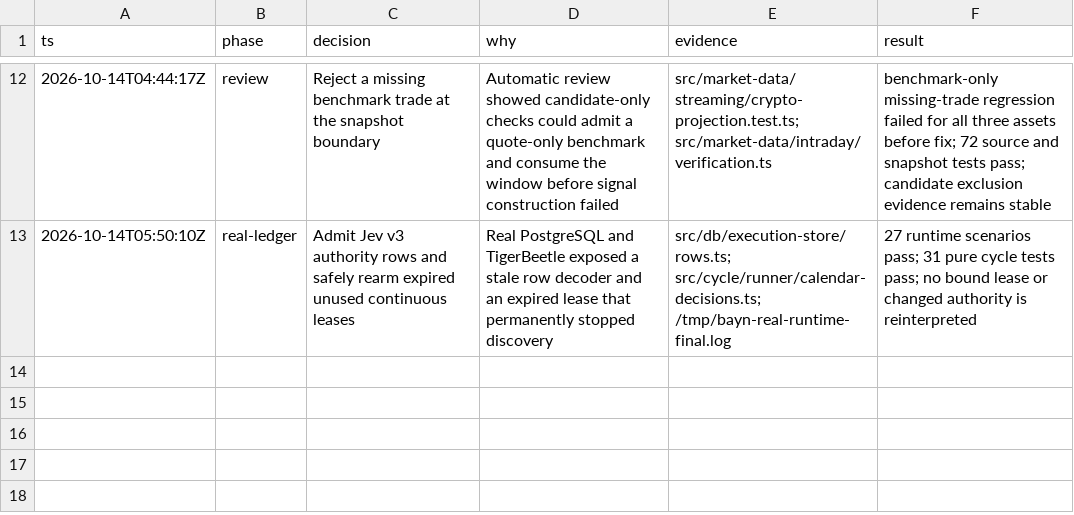
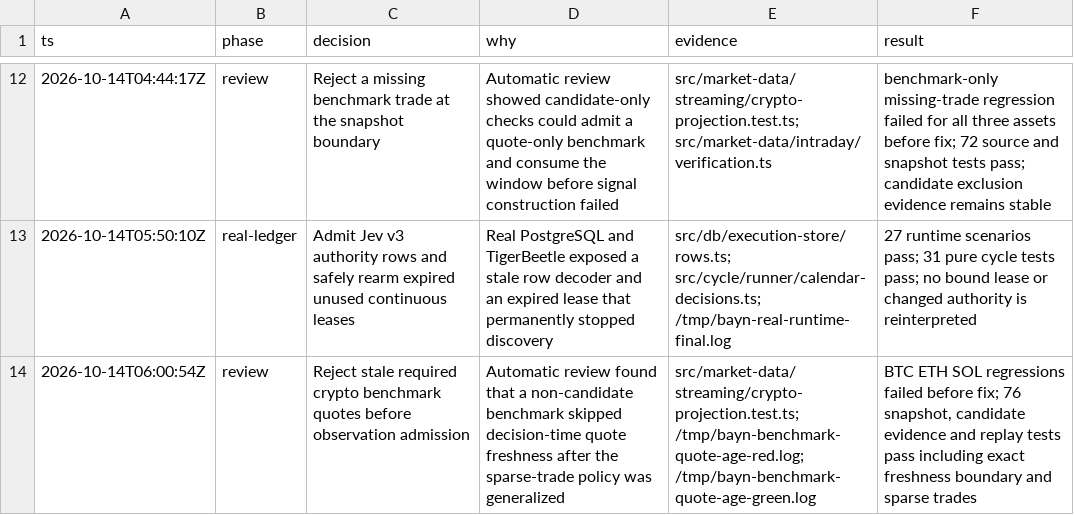
Before and after one commit to gregkonush/lab, a TSV file: services/bayn/.audit/bayn-continuous-market.tsv, drawn as a sheet; only a part is shown, gaps mark what is left out; the diff names each change by its address in the sheet, - before the commit and + after, or states it on an @@ line.

Commit message:
fix(bayn): reject stale required crypto benchmark quotes

```diff
--- a/services/bayn/.audit/bayn-continuous-market.tsv
+++ b/services/bayn/.audit/bayn-continuous-market.tsv
+row 14: 2026-10-14T06:00:54Z | review | Reject stale required crypto benchmark quotes before observation admission | Automatic review found that a non-candidate benchmark skipped decision-time quote freshness after the sparse-trade policy was generalized | src/market-data/streaming/crypto-projection.test.ts; /tmp/bayn-benchmark-quote-age-red.log; /tmp/bayn-benchmark-quote-age-green.log | BTC ETH SOL regressions failed before fix; 76 snapshot, candidate evidence and replay tests pass including exact freshness boundary and sparse trades
```
Also changed, not shown: 3 other files.
